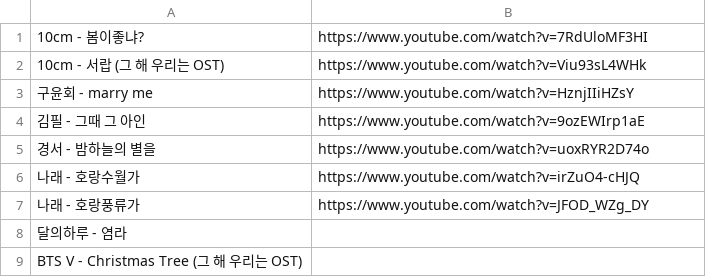
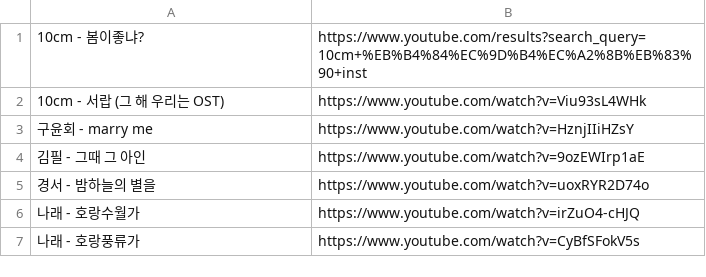
Before and after one commit to BW-27/YoonSweet, a CSV file: program/data/url_list_kpop.csv, drawn as a sheet.

```diff
--- a/program/data/url_list_kpop.csv
+++ b/program/data/url_list_kpop.csv
@@ -1,2 +1,2 @@
-10cm - 봄이좋냐?,https://www.youtube.com/watch?v=7RdUloMF3HI
+10cm - 봄이좋냐?,https://www.youtube.com/results?search_query=10cm+%EB%B4%84%EC%9D%B4%EC%A2%8B%EB%83%90+inst
 10cm - 서랍 (그 해 우리는 OST),https://www.youtube.com/watch?v=Viu93sL4WHk
@@ -6,4 +6,2 @@
 나래 - 호랑수월가,https://www.youtube.com/watch?v=irZuO4-cHJQ
-나래 - 호랑풍류가,https://www.youtube.com/watch?v=JFOD_WZg_DY
-달의하루 - 염라,
-BTS V - Christmas Tree (그 해 우리는 OST),
+나래 - 호랑풍류가,https://www.youtube.com/watch?v=CyBfSFokV5s
```
Also changed, not shown: program/dist/main/data/url_list_kpop.csv, 47 other files.
